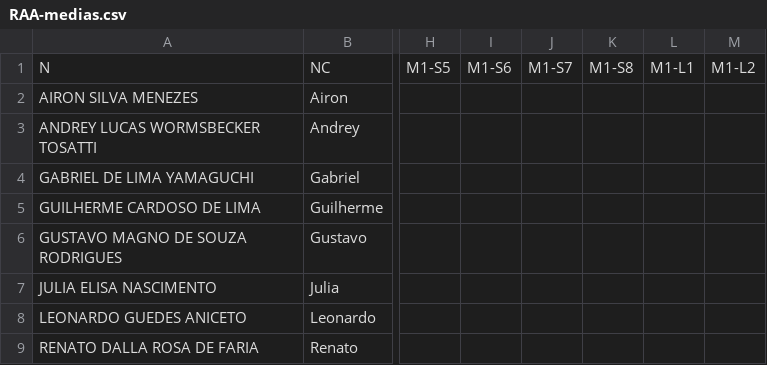
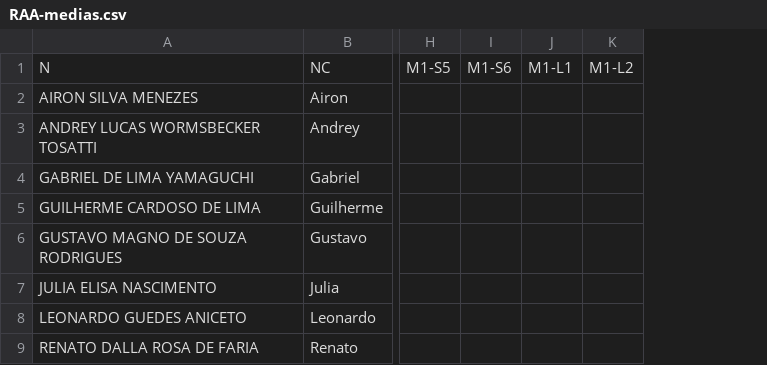
Before and after one commit to fernandocastillovicencio/medias-UB-castillo, a CSV file: RAA-medias.csv, drawn as a sheet; only a part is shown, gaps mark what is left out; the diff names each change by its address in the sheet, - before the commit and + after, or states it on an @@ line.

Commit message:
2025-03-11

```diff
--- a/RAA-medias.csv
+++ b/RAA-medias.csv
-column J, row 1: M1-S7
-column K, row 1: M1-S8
```
